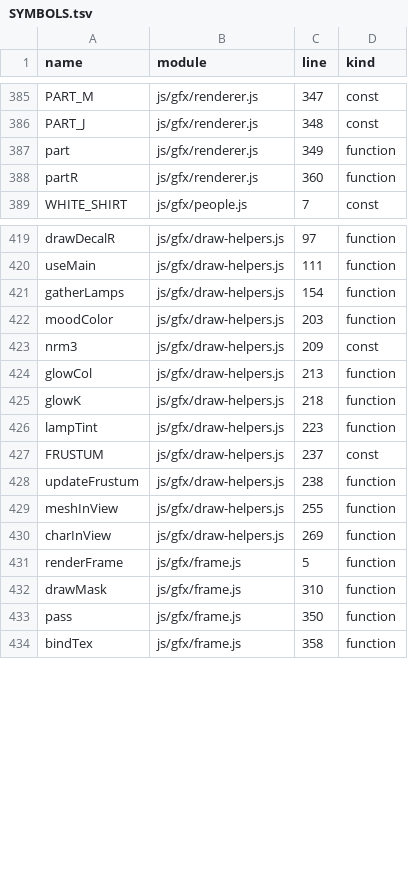
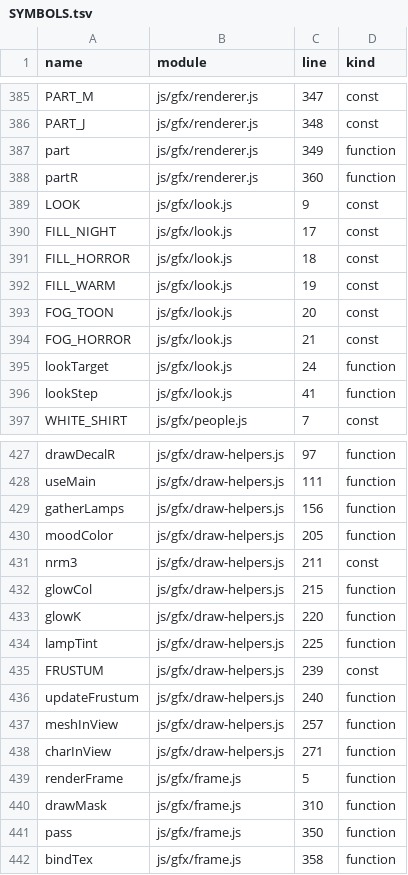
Before and after one commit to Kinein/NothingToSee, a TSV file: SYMBOLS.tsv, drawn as a sheet; only a part is shown, gaps mark what is left out; the diff covers the shown part only.

```diff
--- a/SYMBOLS.tsv
+++ b/SYMBOLS.tsv
@@ -388,2 +388,10 @@ part	js/gfx/renderer.js	349	function
 partR	js/gfx/renderer.js	360	function
+LOOK	js/gfx/look.js	9	const
+FILL_NIGHT	js/gfx/look.js	17	const
+FILL_HORROR	js/gfx/look.js	18	const
+FILL_WARM	js/gfx/look.js	19	const
+FOG_TOON	js/gfx/look.js	20	const
+FOG_HORROR	js/gfx/look.js	21	const
+lookTarget	js/gfx/look.js	24	function
+lookStep	js/gfx/look.js	41	function
 WHITE_SHIRT	js/gfx/people.js	7	const
@@ -420,12 +428,12 @@ drawDecalR	js/gfx/draw-helpers.js	97	function
 useMain	js/gfx/draw-helpers.js	111	function
-gatherLamps	js/gfx/draw-helpers.js	154	function
-moodColor	js/gfx/draw-helpers.js	203	function
-nrm3	js/gfx/draw-helpers.js	209	const
-glowCol	js/gfx/draw-helpers.js	213	function
-glowK	js/gfx/draw-helpers.js	218	function
-lampTint	js/gfx/draw-helpers.js	223	function
-FRUSTUM	js/gfx/draw-helpers.js	237	const
-updateFrustum	js/gfx/draw-helpers.js	238	function
-meshInView	js/gfx/draw-helpers.js	255	function
-charInView	js/gfx/draw-helpers.js	269	function
+gatherLamps	js/gfx/draw-helpers.js	156	function
+moodColor	js/gfx/draw-helpers.js	205	function
+nrm3	js/gfx/draw-helpers.js	211	const
+glowCol	js/gfx/draw-helpers.js	215	function
+glowK	js/gfx/draw-helpers.js	220	function
+lampTint	js/gfx/draw-helpers.js	225	function
+FRUSTUM	js/gfx/draw-helpers.js	239	const
+updateFrustum	js/gfx/draw-helpers.js	240	function
+meshInView	js/gfx/draw-helpers.js	257	function
+charInView	js/gfx/draw-helpers.js	271	function
 renderFrame	js/gfx/frame.js	5	function
```
Also changed, not shown: 1 removed row and 33 edited cells elsewhere in this file, 15 other files.
